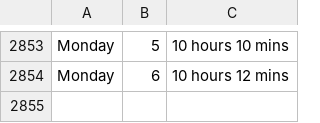
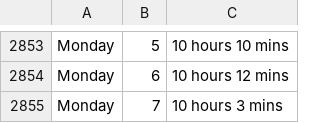
Before and after one commit to ospsy/tn, a CSV file: times.csv, drawn as a sheet; only a part is shown, gaps mark what is left out; the diff names each change by its address in the sheet, - before the commit and + after, or states it on an @@ line.

Commit message:
next

```diff
--- a/times.csv
+++ b/times.csv
+row 2855: Monday | 7 | 10 hours 3 mins
```
